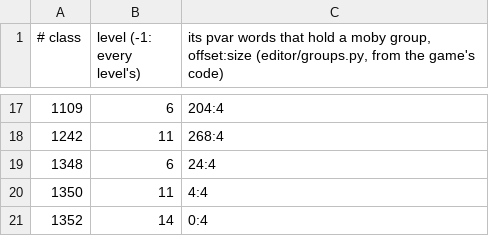
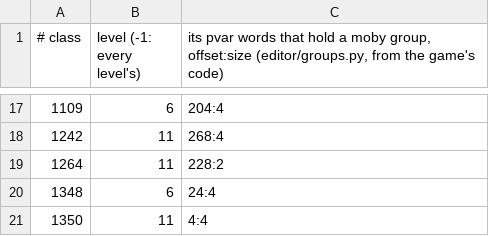
Before and after one commit to OpenRAC/OpenRAC, a TSV file: editor/rac1_group_fields.tsv, drawn as a sheet; only a part is shown, gaps mark what is left out; the shorter side is filled out with more unchanged rows.

Commit message:
fix: imported set-piece classes run on other levels
- Carry the level's whole moby group table into a foreign run, so groups
  past the first 64 (made by pack.py) are seen.
- pack_groups keeps the lists of groups no moby record names (pvar-only
  groups), instead of emptying them.
- groups.py places pvar reads with extra parens; finds the oil tanker's
  ship group.
- Keep two class slots for the hero's armor, which the texture bank
  registers after the imports with no check (overflow broke the hero).
- Only the two fleet ships stay refused alone: they get their path from
  their turret or tanker.

```diff
--- a/editor/rac1_group_fields.tsv
+++ b/editor/rac1_group_fields.tsv
@@ -18,2 +18,3 @@
 1242	11	268:4
+1264	11	228:2
 1348	6	24:4
```
Also changed, not shown: 9 other files.
